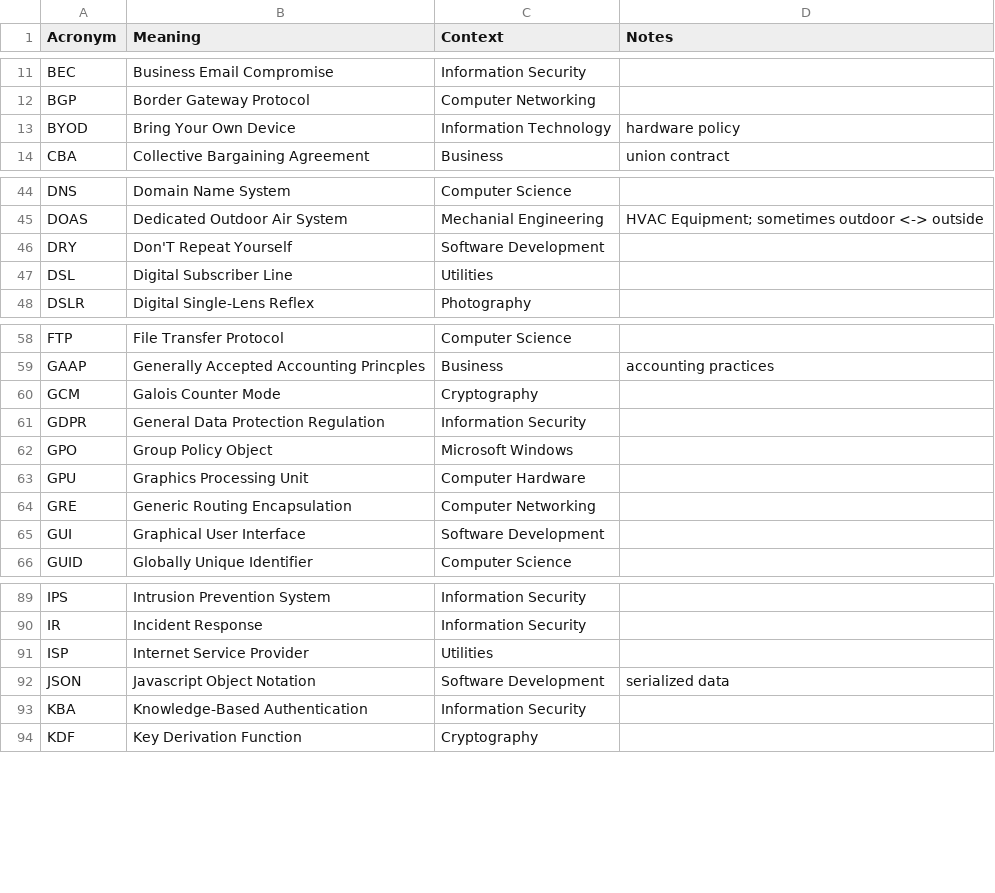
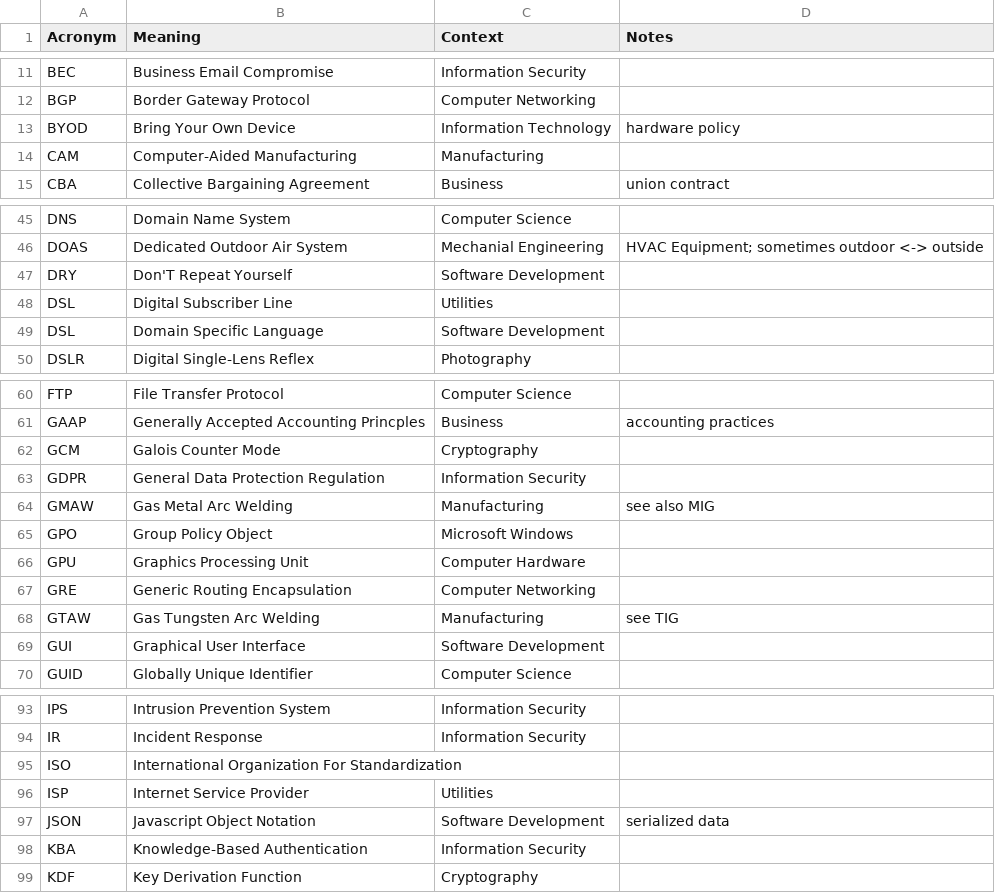
Before and after one commit to chadmando/acronyms, a CSV file: acronyms.csv, drawn as a sheet; only a part is shown, gaps mark what is left out; the diff covers the shown part only; the diff names each change by its address in the sheet, - before the commit and + after, or states it on an @@ line.

```diff
--- a/acronyms.csv
+++ b/acronyms.csv
+row 14: CAM | Computer-Aided Manufacturing | Manufacturing
+row 49: DSL | Domain Specific Language | Software Development
+row 64: GMAW | Gas Metal Arc Welding | Manufacturing | see also MIG
+row 68: GTAW | Gas Tungsten Arc Welding | Manufacturing | see TIG
+row 95: ISO | International Organization For Standardization
```
Also changed, not shown: 4 added rows and 9 removed rows elsewhere in this file.
